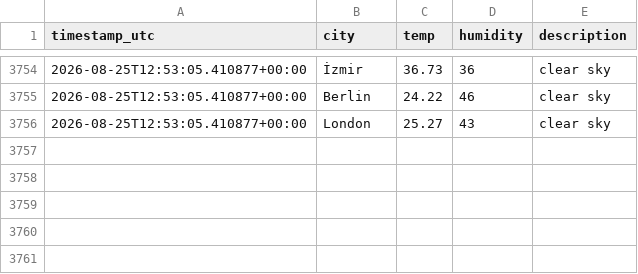
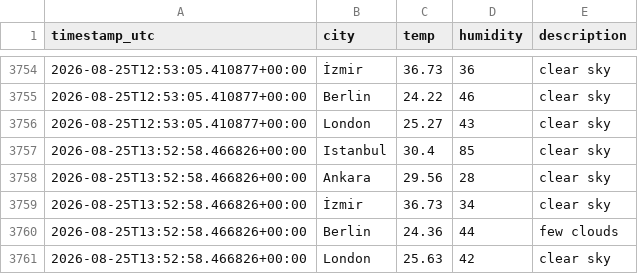
Before and after one commit to alihantangul/weather-etl, a CSV file: weather.csv, drawn as a sheet; only a part is shown, gaps mark what is left out; the diff names each change by its address in the sheet, - before the commit and + after, or states it on an @@ line.

```diff
--- a/weather.csv
+++ b/weather.csv
+row 3757: 2026-08-25T13:52:58.466826+00:00 | Istanbul | 30.4 | 85 | clear sky
+row 3758: 2026-08-25T13:52:58.466826+00:00 | Ankara | 29.56 | 28 | clear sky
+row 3759: 2026-08-25T13:52:58.466826+00:00 | İzmir | 36.73 | 34 | clear sky
+row 3760: 2026-08-25T13:52:58.466826+00:00 | Berlin | 24.36 | 44 | few clouds
+row 3761: 2026-08-25T13:52:58.466826+00:00 | London | 25.63 | 42 | clear sky
```
